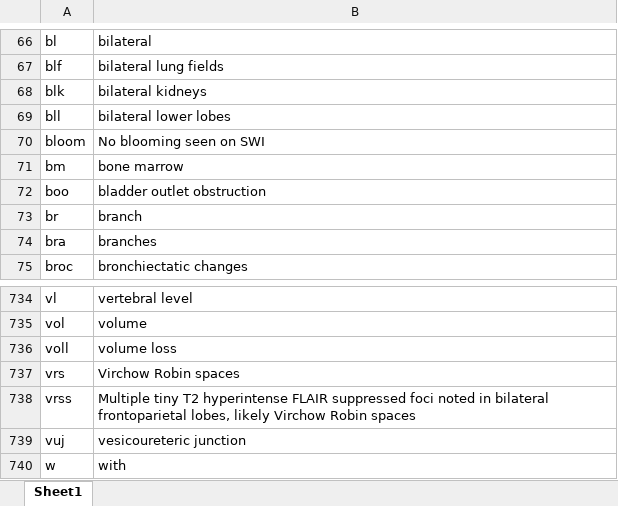
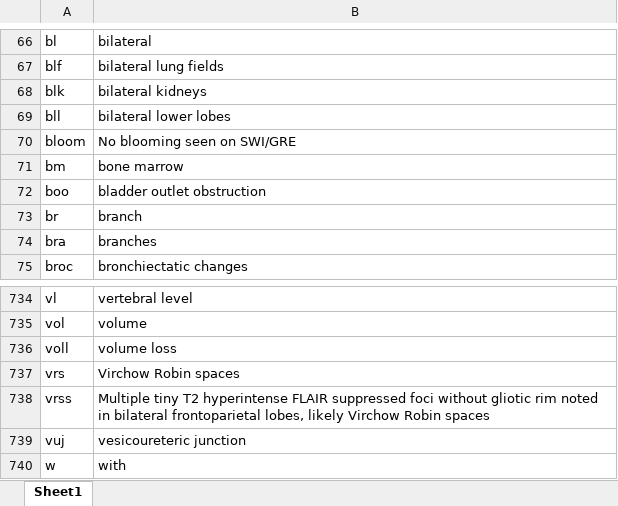
Before and after one commit to kushalpoudel35/espanso-radiology, an Excel workbook: shortcuts.xlsx, sheet Sheet1, drawn as a sheet; only a part is shown, gaps mark what is left out; values as stored, in another font and other column widths than the file's, no borders; table styles not drawn; the diff names each change by its address in the sheet, - before the commit and + after, or states it on an @@ line.

Commit message:
updated shortcuts

```diff
--- a/shortcuts.xlsx (sheet Sheet1)
+++ b/shortcuts.xlsx (sheet Sheet1)
-B70: No blooming seen on SWI
+B70: No blooming seen on SWI/GRE
-B738: …suppressed foci noted in…
+B738: …suppressed foci without gliotic rim noted in…
```
Also changed, not shown: 2 other files.
